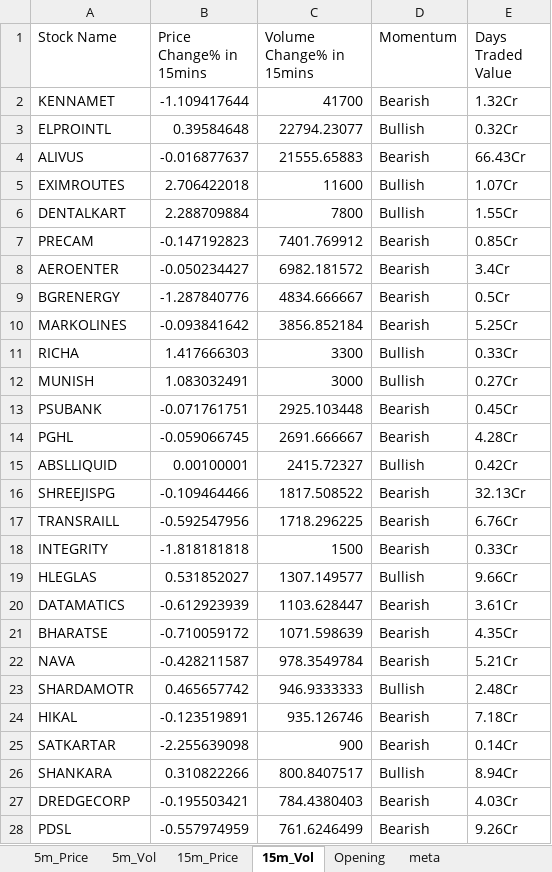
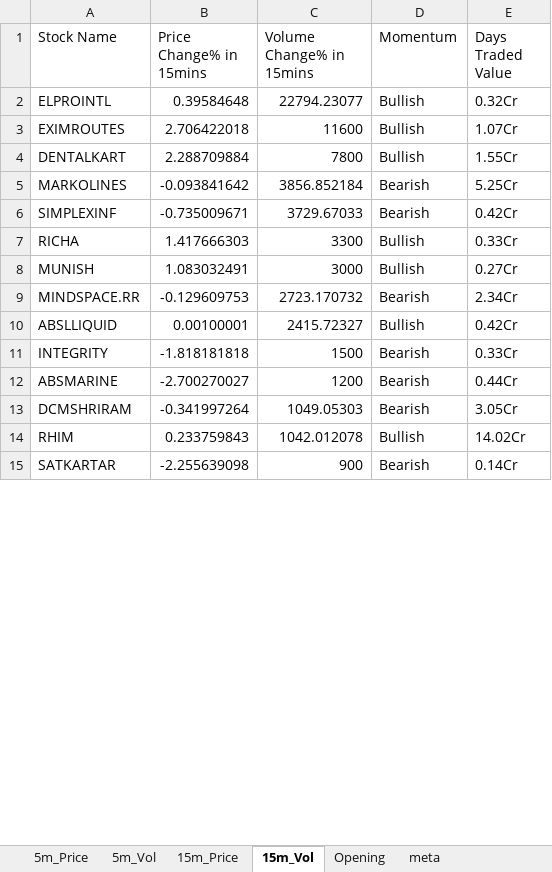
Before and after one commit to srbsharma92/priceAction2, an Excel workbook: data/live_data.xlsx, sheet 15m_Vol, drawn as a sheet; only a part is shown; values as stored, in another font and other column widths than the file's, no borders; removed rows and columns are numbered as before the commit, all else as after; the diff covers the shown part only; the diff names each change by its address in the sheet, - before the commit and + after, or states it on an @@ line.

```diff
--- a/data/live_data.xlsx (sheet 15m_Vol)
+++ b/data/live_data.xlsx (sheet 15m_Vol)
-row 2: KENNAMET | -1.109417644 | 41700 | Bearish | 1.32Cr
-row 4: ALIVUS | -0.016877637 | 21555.65883 | Bearish | 66.43Cr
-row 7: PRECAM | -0.147192823 | 7401.769912 | Bearish | 0.85Cr
-row 8: AEROENTER | -0.050234427 | 6982.181572 | Bearish | 3.4Cr
-row 9: BGRENERGY | -1.287840776 | 4834.666667 | Bearish | 0.5Cr
+row 6: SIMPLEXINF | -0.735009671 | 3729.67033 | Bearish | 0.42Cr
-row 13: PSUBANK | -0.071761751 | 2925.103448 | Bearish | 0.45Cr
-row 14: PGHL | -0.059066745 | 2691.666667 | Bearish | 4.28Cr
+row 9: MINDSPACE.RR | -0.129609753 | 2723.170732 | Bearish | 2.34Cr
-row 16: SHREEJISPG | -0.109464466 | 1817.508522 | Bearish | 32.13Cr
-row 17: TRANSRAILL | -0.592547956 | 1718.296225 | Bearish | 6.76Cr
-row 19: HLEGLAS | 0.531852027 | 1307.149577 | Bullish | 9.66Cr
-row 20: DATAMATICS | -0.612923939 | 1103.628447 | Bearish | 3.61Cr
-row 21: BHARATSE | -0.710059172 | 1071.598639 | Bearish | 4.35Cr
-row 22: NAVA | -0.428211587 | 978.3549784 | Bearish | 5.21Cr
-row 23: SHARDAMOTR | 0.465657742 | 946.9333333 | Bullish | 2.48Cr
-row 24: HIKAL | -0.123519891 | 935.126746 | Bearish | 7.18Cr
+row 12: ABSMARINE | -2.700270027 | 1200 | Bearish | 0.44Cr
+row 13: DCMSHRIRAM | -0.341997264 | 1049.05303 | Bearish | 3.05Cr
+row 14: RHIM | 0.233759843 | 1042.012078 | Bullish | 14.02Cr
-row 26: SHANKARA | 0.310822266 | 800.8407517 | Bullish | 8.94Cr
-row 27: DREDGECORP | -0.195503421 | 784.4380403 | Bearish | 4.03Cr
-row 28: PDSL | -0.557974959 | 761.6246499 | Bearish | 9.26Cr
```
Also changed, not shown: 9 added rows and 15 removed rows elsewhere in this sheet, sheet 5m_Vol, sheet 15m_Price, sheet 5m_Price, sheet meta.
